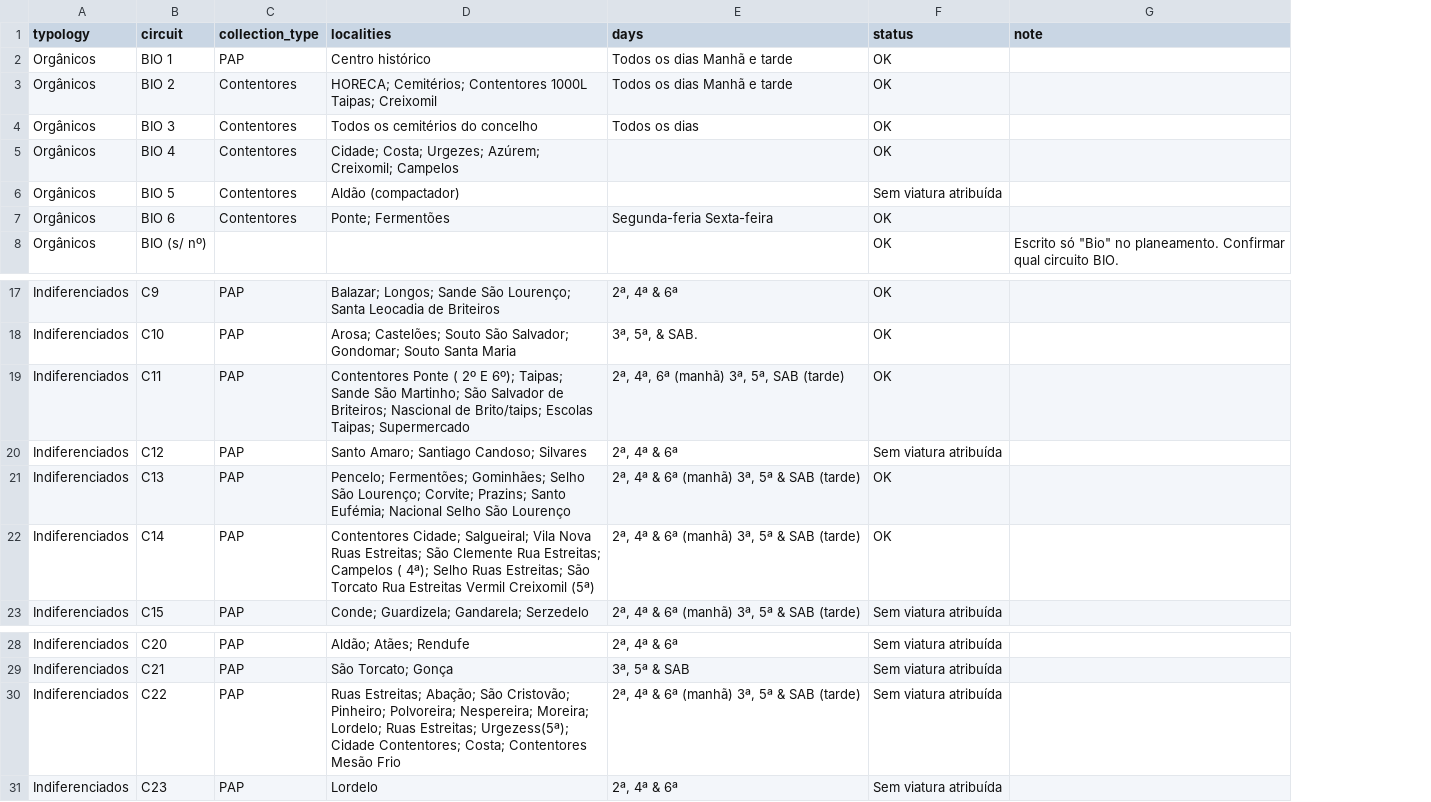
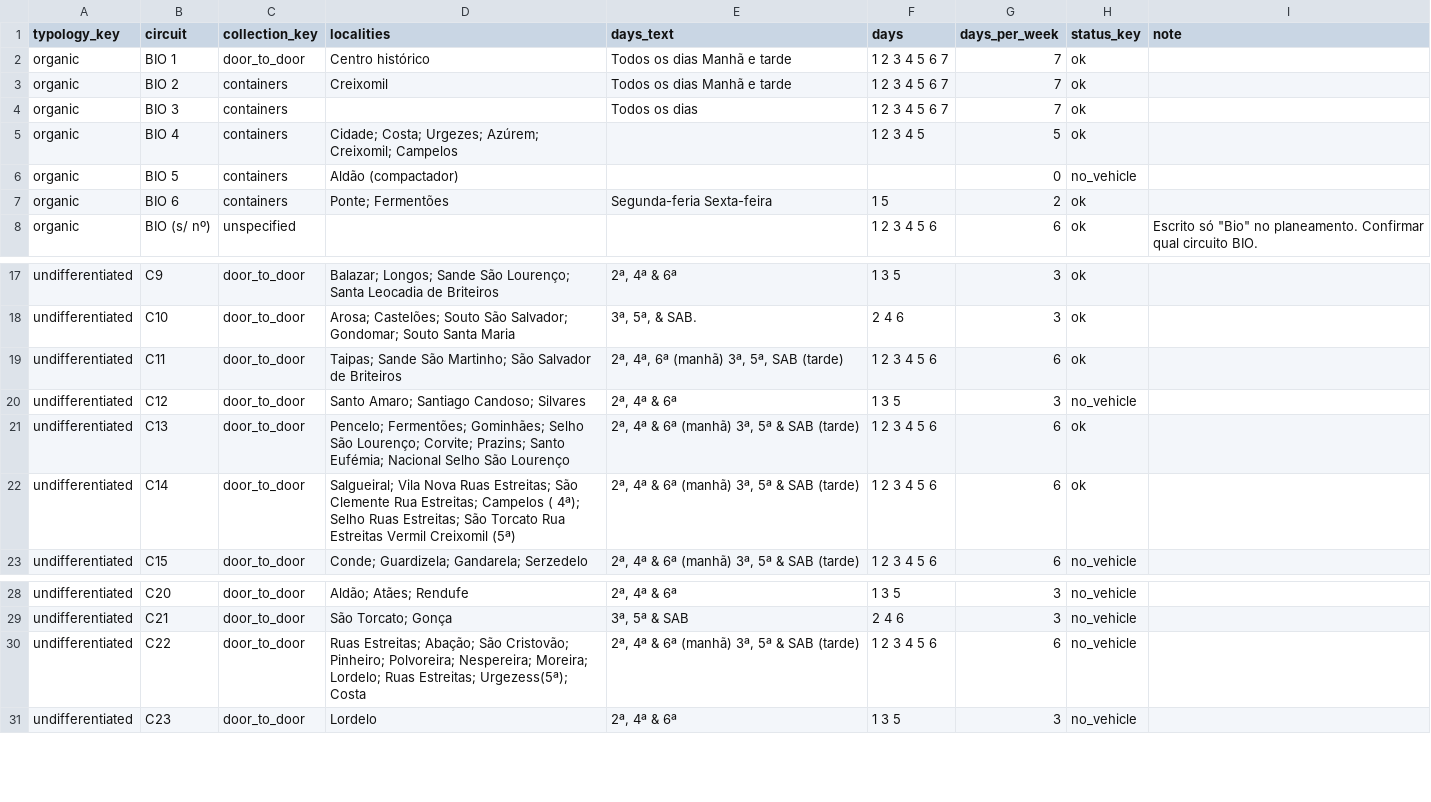
Before and after one commit to helderpgoncalves/novelo, a CSV file: data/processed/circuits.csv, drawn as a sheet; only a part is shown, gaps mark what is left out; removed rows and columns are numbered as before the commit, all else as after; the diff names each change by its address in the sheet, - before the commit and + after, or states it on an @@ line.

Commit message:
feat(data): normalized reference schema (textile, network, datasets), idempotent seed from Vitrus data and DB-backed endpoints

```diff
--- a/data/processed/circuits.csv
+++ b/data/processed/circuits.csv
-column A (typology), rows 2-8: all Orgânicos; rows 17-23: all Indiferenciados; rows 28-31: all Indiferenciados
+column A (typology_key), rows 2-8: all organic; rows 17-23: all undifferentiated; rows 28-31: all undifferentiated
-column C (collection_type), rows 2-7: PAP | Contentores | Contentores | Contentores | Contentores | Contentores; rows 17-23: all PAP; rows 28-31: all PAP
+column C (collection_key), rows 2-8: door_to_door | containers | containers | containers | containers | containers | unspecified; rows 17-23: all door_to_door; rows 28-31: all door_to_door
-column F (status), rows 2-8: OK | OK | OK | OK | Sem viatura atribuída | OK | OK; rows 17-23: OK | OK | OK | Sem viatura atribuída | OK | OK | Sem viatura atribuída; rows 28-31: all Sem viatura atribuída
+column F (days), rows 2-8: 1 2 3 4 5 6 7 | 1 2 3 4 5 6 7 | 1 2 3 4 5 6 7 | 1 2 3 4 5 |  | 1 5 | 1 2 3 4 5 6; rows 17-23: 1 3 5 | 2 4 6 | 1 2 3 4 5 6 | 1 3 5 | 1 2 3 4 5 6 | 1 2 3 4 5 6 | 1 2 3 4 5 6; rows 28-31: 1 3 5 | 2 4 6 | 1 2 3 4 5 6 | 1 3 5
+column G (days_per_week), rows 2-8: 7 | 7 | 7 | 5 | 0 | 2 | 6; rows 17-23: 3 | 3 | 6 | 3 | 6 | 6 | 6; rows 28-31: 3 | 3 | 6 | 3
+column H (status_key), rows 2-8: ok | ok | ok | ok | no_vehicle | ok | ok; rows 17-23: ok | ok | ok | no_vehicle | ok | ok | no_vehicle; rows 28-31: all no_vehicle
-E1: days
+E1: days_text
-D3 (localities): HORECA; Cemitérios; Contentores 1000L Taipas; Creixomil
+D3 (localities): Creixomil
-D4 (localities): Todos os cemitérios do concelho
+D4 (localities): (empty)
-D19 (localities): Contentores Ponte ( 2º E 6º); Taipas; Sande São Martinho; São Salvador de Briteiros; Nascional de Brito/taips; Escolas Taipas; Supermercado
+D19 (localities): Taipas; Sande São Martinho; São Salvador de Briteiros
-D22 (localities): Contentores Cidade; Salgueiral; Vila…
+D22 (localities): Salgueiral; Vila…
-D30 (localities): …Estreitas; Urgezess(5ª); Cidade Contentores; Costa; Contentores Mesão Frio
+D30 (localities): …Estreitas; Urgezess(5ª); Costa
```
Also changed, not shown: data/processed/data_alerts.csv, data/processed/shifts.csv, 53 other files.
